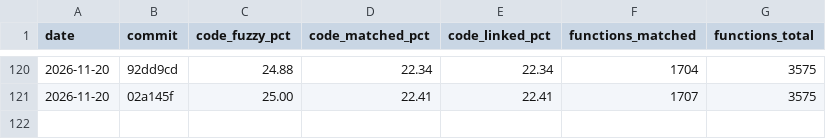
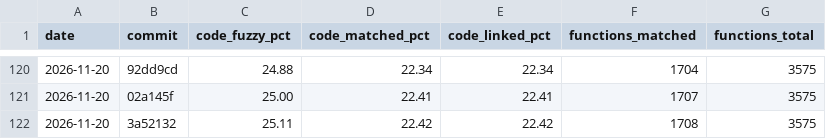
Before and after one commit to YggdrasziI/mhfu-decomp, a CSV file: progress/ULES01213/history.csv, drawn as a sheet; only a part is shown, gaps mark what is left out; the diff names each change by its address in the sheet, - before the commit and + after, or states it on an @@ line.

Commit message:
Progress: 1708 functions

```diff
--- a/progress/ULES01213/history.csv
+++ b/progress/ULES01213/history.csv
+row 122: 2026-11-20 | 3a52132 | 25.11 | 22.42 | 22.42 | 1708 | 3575
```
Also changed, not shown: 4 other files.
